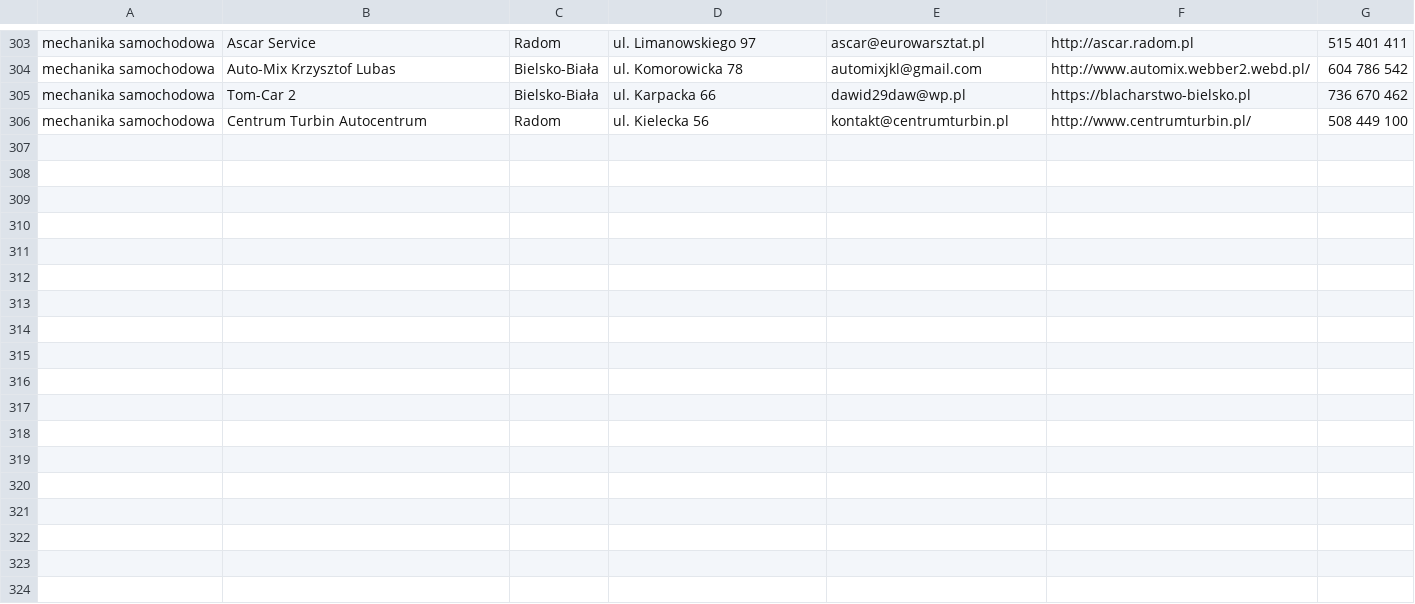
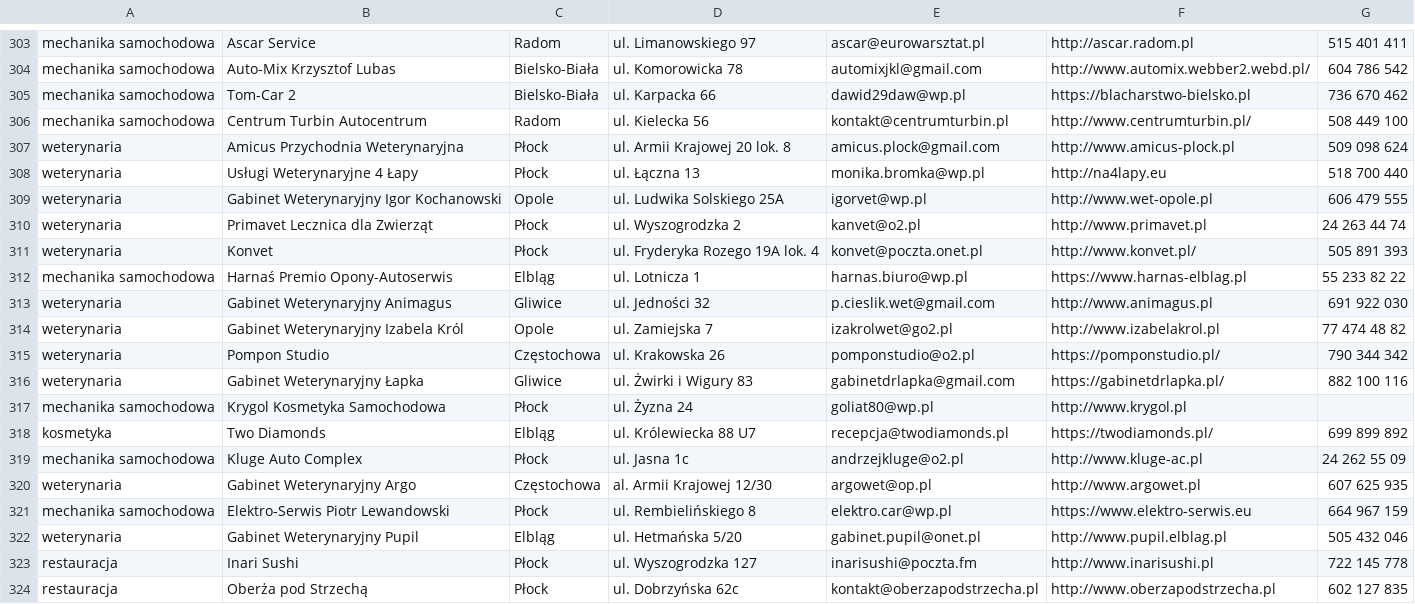
Before and after one commit to appkadlafirmy/www, a TSV file: tools/audit/candidates.tsv, drawn as a sheet; only a part is shown, gaps mark what is left out; the diff names each change by its address in the sheet, - before the commit and + after, or states it on an @@ line.

```diff
--- a/tools/audit/candidates.tsv
+++ b/tools/audit/candidates.tsv
+row 307: weterynaria | Amicus Przychodnia Weterynaryjna | Płock | ul. Armii Krajowej 20 lok. 8 | amicus.plock@gmail.com | http://www.amicus-plock.pl | 509 098 624
+row 308: weterynaria | Usługi Weterynaryjne 4 Łapy | Płock | ul. Łączna 13 | monika.bromka@wp.pl | http://na4lapy.eu | 518 700 440
+row 309: weterynaria | Gabinet Weterynaryjny Igor Kochanowski | Opole | ul. Ludwika Solskiego 25A | igorvet@wp.pl | http://www.wet-opole.pl | 606 479 555
+row 310: weterynaria | Primavet Lecznica dla Zwierząt | Płock | ul. Wyszogrodzka 2 | kanvet@o2.pl | http://www.primavet.pl | 24 263 44 74
+row 311: weterynaria | Konvet | Płock | ul. Fryderyka Rozego 19A lok. 4 | konvet@poczta.onet.pl | http://www.konvet.pl/ | 505 891 393
+row 312: mechanika samochodowa | Harnaś Premio Opony-Autoserwis | Elbląg | ul. Lotnicza 1 | harnas.biuro@wp.pl | https://www.harnas-elblag.pl | 55 233 82 22
+row 313: weterynaria | Gabinet Weterynaryjny Animagus | Gliwice | ul. Jedności 32 | p.cieslik.wet@gmail.com | http://www.animagus.pl | 691 922 030
+row 314: weterynaria | Gabinet Weterynaryjny Izabela Król | Opole | ul. Zamiejska 7 | izakrolwet@go2.pl | http://www.izabelakrol.pl | 77 474 48 82
+row 315: weterynaria | Pompon Studio | Częstochowa | ul. Krakowska 26 | pomponstudio@o2.pl | https://pomponstudio.pl/ | 790 344 342
+row 316: weterynaria | Gabinet Weterynaryjny Łapka | Gliwice | ul. Żwirki i Wigury 83 | gabinetdrlapka@gmail.com | https://gabinetdrlapka.pl/ | 882 100 116
+row 317: mechanika samochodowa | Krygol Kosmetyka Samochodowa | Płock | ul. Żyzna 24 | goliat80@wp.pl | http://www.krygol.pl
+row 318: kosmetyka | Two Diamonds | Elbląg | ul. Królewiecka 88 U7 | recepcja@twodiamonds.pl | https://twodiamonds.pl/ | 699 899 892
+row 319: mechanika samochodowa | Kluge Auto Complex | Płock | ul. Jasna 1c | andrzejkluge@o2.pl | http://www.kluge-ac.pl | 24 262 55 09
+row 320: weterynaria | Gabinet Weterynaryjny Argo | Częstochowa | al. Armii Krajowej 12/30 | argowet@op.pl | http://www.argowet.pl | 607 625 935
+row 321: mechanika samochodowa | Elektro-Serwis Piotr Lewandowski | Płock | ul. Rembielińskiego 8 | elektro.car@wp.pl | https://www.elektro-serwis.eu | 664 967 159
+row 322: weterynaria | Gabinet Weterynaryjny Pupil | Elbląg | ul. Hetmańska 5/20 | gabinet.pupil@onet.pl | http://www.pupil.elblag.pl | 505 432 046
+row 323: restauracja | Inari Sushi | Płock | ul. Wyszogrodzka 127 | inarisushi@poczta.fm | http://www.inarisushi.pl | 722 145 778
+row 324: restauracja | Oberża pod Strzechą | Płock | ul. Dobrzyńska 62c | kontakt@oberzapodstrzecha.pl | http://www.oberzapodstrzecha.pl | 602 127 835
```
Also changed, not shown: 1 other file.
